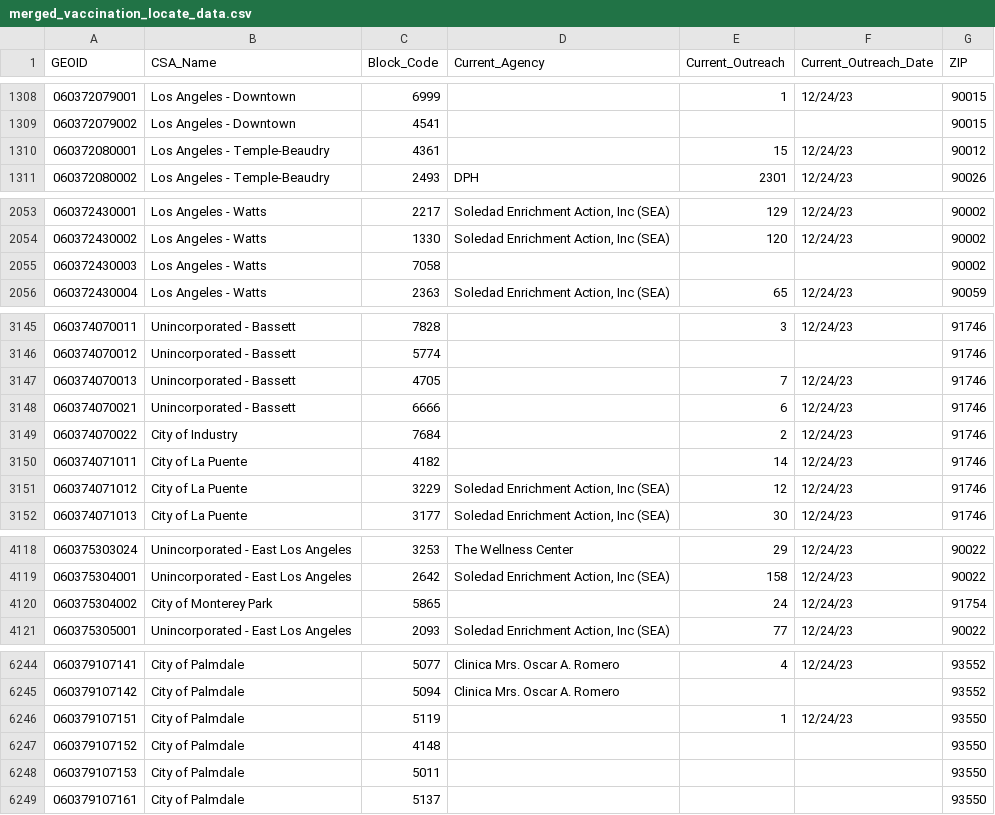
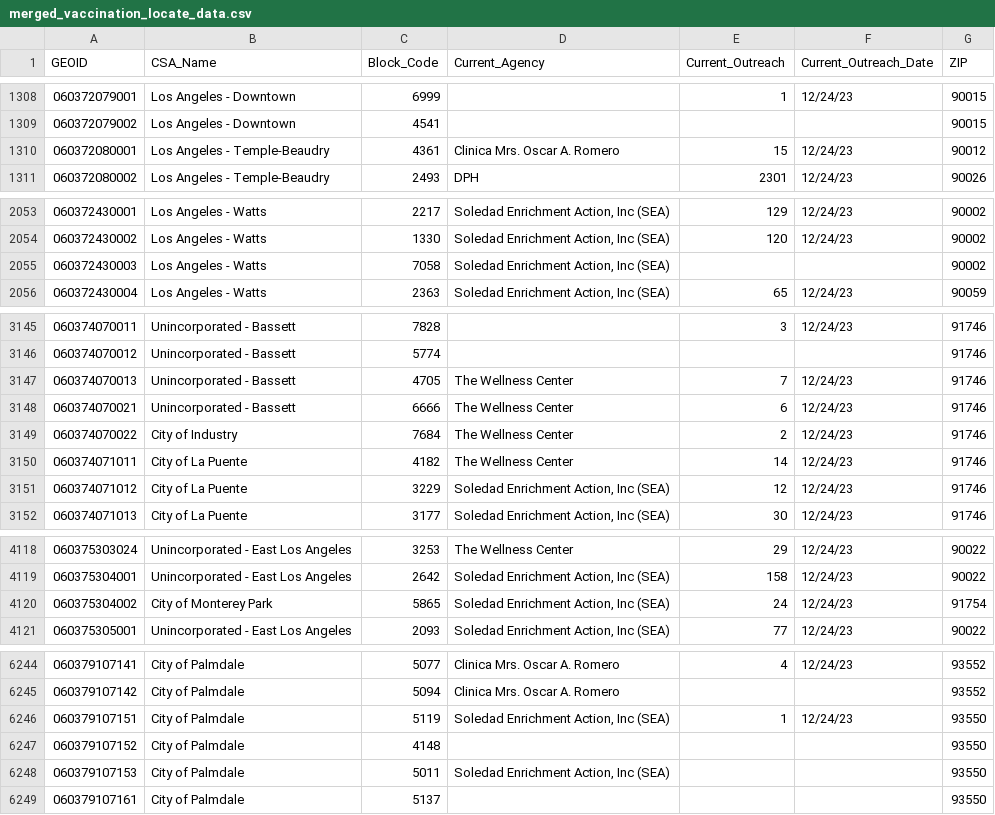
Before and after one commit to CHC-INC/chs-mapping, a CSV file: data/merged_vaccination_locate_data.csv, drawn as a sheet; only a part is shown, gaps mark what is left out; the diff covers the shown part only.

```diff
--- a/data/merged_vaccination_locate_data.csv
+++ b/data/merged_vaccination_locate_data.csv
@@ -1309,3 +1309,3 @@
 "060372079002","Los Angeles - Downtown",4541,,,,90015
-"060372080001","Los Angeles - Temple-Beaudry",4361,,15,"12/24/23",90012
+"060372080001","Los Angeles - Temple-Beaudry",4361,"Clinica Mrs. Oscar A. Romero",15,"12/24/23",90012
 "060372080002","Los Angeles - Temple-Beaudry",2493,"DPH",2301,"12/24/23",90026
@@ -2054,3 +2054,3 @@
 "060372430002","Los Angeles - Watts",1330,"Soledad Enrichment Action, Inc (SEA)",120,"12/24/23",90002
-"060372430003","Los Angeles - Watts",7058,,,,90002
+"060372430003","Los Angeles - Watts",7058,"Soledad Enrichment Action, Inc (SEA)",,,90002
 "060372430004","Los Angeles - Watts",2363,"Soledad Enrichment Action, Inc (SEA)",65,"12/24/23",90059
@@ -3146,6 +3146,6 @@
 "060374070012","Unincorporated - Bassett",5774,,,,91746
-"060374070013","Unincorporated - Bassett",4705,,7,"12/24/23",91746
-"060374070021","Unincorporated - Bassett",6666,,6,"12/24/23",91746
-"060374070022","City of Industry",7684,,2,"12/24/23",91746
-"060374071011","City of La Puente",4182,,14,"12/24/23",91746
+"060374070013","Unincorporated - Bassett",4705,"The Wellness Center",7,"12/24/23",91746
+"060374070021","Unincorporated - Bassett",6666,"The Wellness Center",6,"12/24/23",91746
+"060374070022","City of Industry",7684,"The Wellness Center",2,"12/24/23",91746
+"060374071011","City of La Puente",4182,"The Wellness Center",14,"12/24/23",91746
 "060374071012","City of La Puente",3229,"Soledad Enrichment Action, Inc (SEA)",12,"12/24/23",91746
@@ -4119,3 +4119,3 @@
 "060375304001","Unincorporated - East Los Angeles",2642,"Soledad Enrichment Action, Inc (SEA)",158,"12/24/23",90022
-"060375304002","City of Monterey Park",5865,,24,"12/24/23",91754
+"060375304002","City of Monterey Park",5865,"Soledad Enrichment Action, Inc (SEA)",24,"12/24/23",91754
 "060375305001","Unincorporated - East Los Angeles",2093,"Soledad Enrichment Action, Inc (SEA)",77,"12/24/23",90022
@@ -6245,5 +6245,5 @@
 "060379107142","City of Palmdale",5094,"Clinica Mrs. Oscar A. Romero",,,93552
-"060379107151","City of Palmdale",5119,,1,"12/24/23",93550
+"060379107151","City of Palmdale",5119,"Soledad Enrichment Action, Inc (SEA)",1,"12/24/23",93550
 "060379107152","City of Palmdale",4148,,,,93550
-"060379107153","City of Palmdale",5011,,,,93550
+"060379107153","City of Palmdale",5011,"Soledad Enrichment Action, Inc (SEA)",,,93550
 "060379107161","City of Palmdale",5137,,,,93550
```
Also changed, not shown: 8 edited cells elsewhere in this file, 1 other file.
